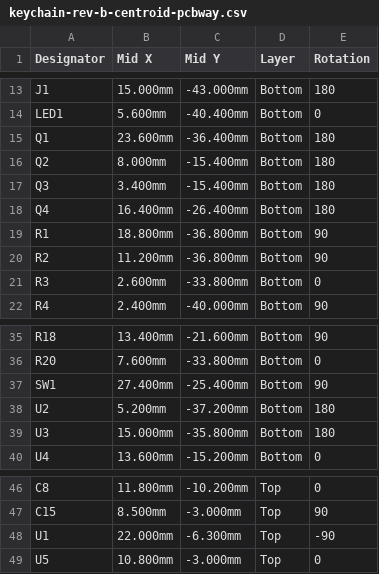
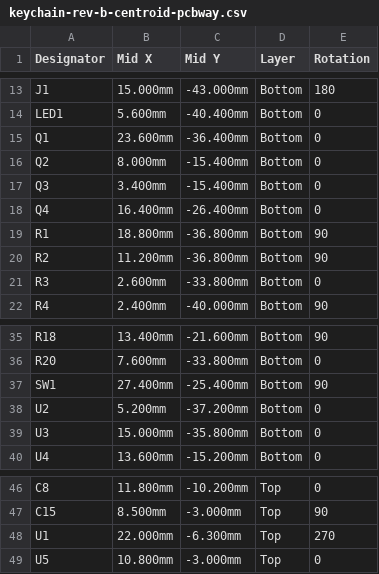
Before and after one commit to olerast67/emotion-keychain, a CSV file: hardware/rev-b/out/keychain-rev-b-centroid-pcbway.csv, drawn as a sheet; only a part is shown, gaps mark what is left out.

```diff
--- a/hardware/rev-b/out/keychain-rev-b-centroid-pcbway.csv
+++ b/hardware/rev-b/out/keychain-rev-b-centroid-pcbway.csv
@@ -14,6 +14,6 @@ J1,15.000mm,-43.000mm,Bottom,180
 LED1,5.600mm,-40.400mm,Bottom,0
-Q1,23.600mm,-36.400mm,Bottom,180
-Q2,8.000mm,-15.400mm,Bottom,180
-Q3,3.400mm,-15.400mm,Bottom,180
-Q4,16.400mm,-26.400mm,Bottom,180
+Q1,23.600mm,-36.400mm,Bottom,0
+Q2,8.000mm,-15.400mm,Bottom,0
+Q3,3.400mm,-15.400mm,Bottom,0
+Q4,16.400mm,-26.400mm,Bottom,0
 R1,18.800mm,-36.800mm,Bottom,90
@@ -37,4 +37,4 @@ R20,7.600mm,-33.800mm,Bottom,0
 SW1,27.400mm,-25.400mm,Bottom,90
-U2,5.200mm,-37.200mm,Bottom,180
-U3,15.000mm,-35.800mm,Bottom,180
+U2,5.200mm,-37.200mm,Bottom,0
+U3,15.000mm,-35.800mm,Bottom,0
 U4,13.600mm,-15.200mm,Bottom,0
@@ -47,3 +47,3 @@ C8,11.800mm,-10.200mm,Top,0
 C15,8.500mm,-3.000mm,Top,90
-U1,22.000mm,-6.300mm,Top,-90
+U1,22.000mm,-6.300mm,Top,270
 U5,10.800mm,-3.000mm,Top,0
```
Also changed, not shown: hardware/rev-b/out/keychain-rev-b-bom-pcbway.csv, hardware/rev-b/out/keychain-rev-b-cpl-jlcpcb.csv, 12 other files.
